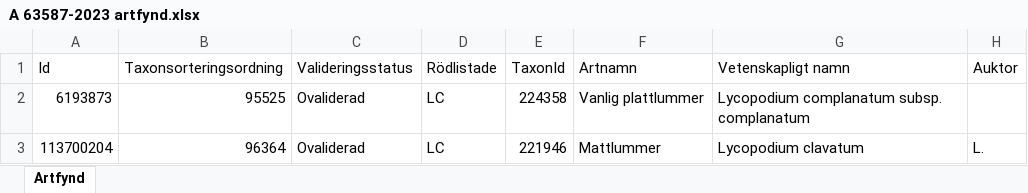
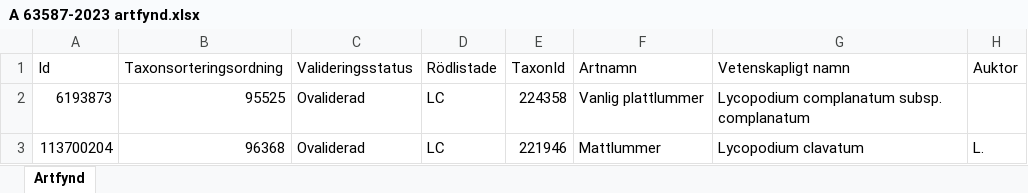
Before and after one commit to klasma/Logging_1446, an Excel workbook: artfynd/A 63587-2023 artfynd.xlsx, sheet Artfynd, drawn as a sheet; only a part is shown; values as stored, in another font and other column widths than the file's, no borders; the diff names each change by its address in the sheet, - before the commit and + after, or states it on an @@ line.

```diff
--- a/artfynd/A 63587-2023 artfynd.xlsx (sheet Artfynd)
+++ b/artfynd/A 63587-2023 artfynd.xlsx (sheet Artfynd)
-B3 (Taxonsorteringsordning): 96364
+B3 (Taxonsorteringsordning): 96368
```
Also changed, not shown: artfynd/A 41180-2020 artfynd.xlsx, artfynd/A 412-2023 artfynd.xlsx, 34 other files.
